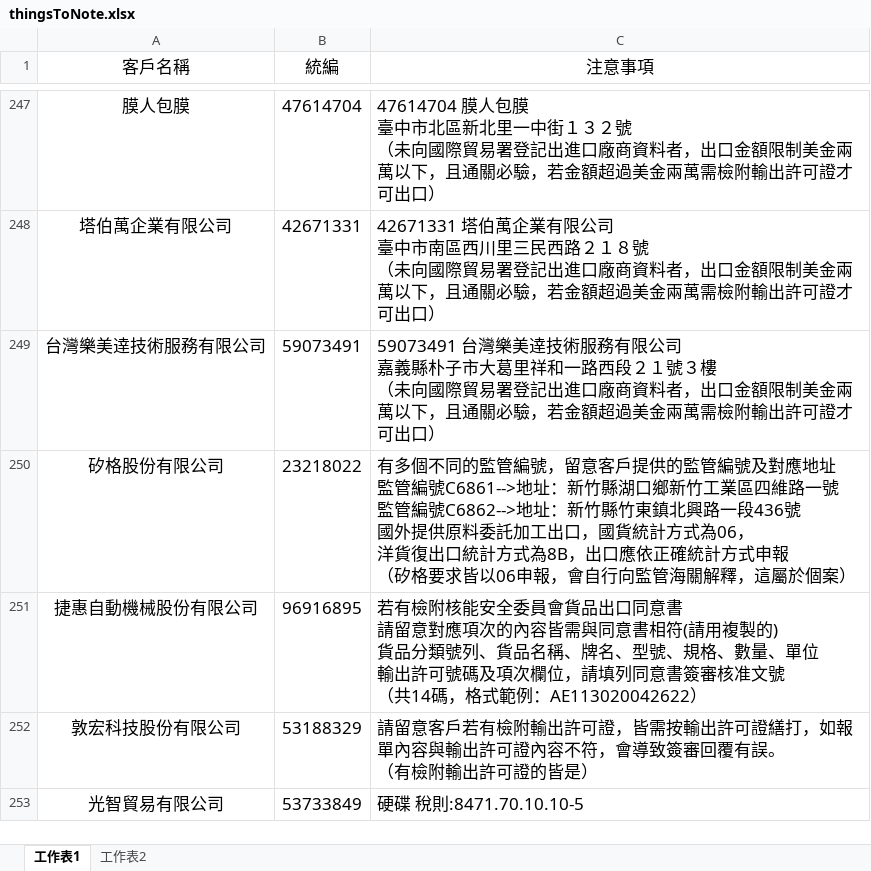
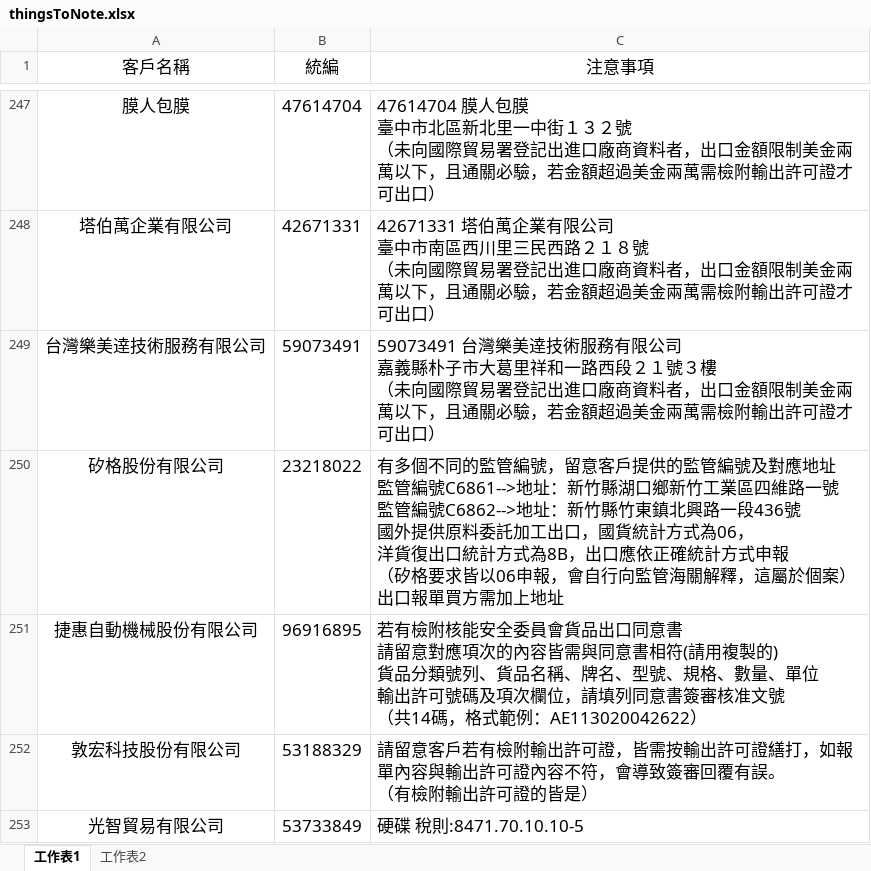
Before and after one commit to liyijung/Export-declaration, an Excel workbook: thingsToNote.xlsx, sheet 工作表1, drawn as a sheet; only a part is shown, gaps mark what is left out; values as stored, in another font and other column widths than the file's, no borders; conditional formats not drawn; ↵ is a line break in a cell; the diff names each change by its address in the sheet, - before the commit and + after, or states it on an @@ line.

Commit message:
Add files via upload

```diff
--- a/thingsToNote.xlsx (sheet 工作表1)
+++ b/thingsToNote.xlsx (sheet 工作表1)
-C250 (注意事項): …於個案）
+C250 (注意事項): …於個案） ↵ 出口報單買方需加上地址
```
